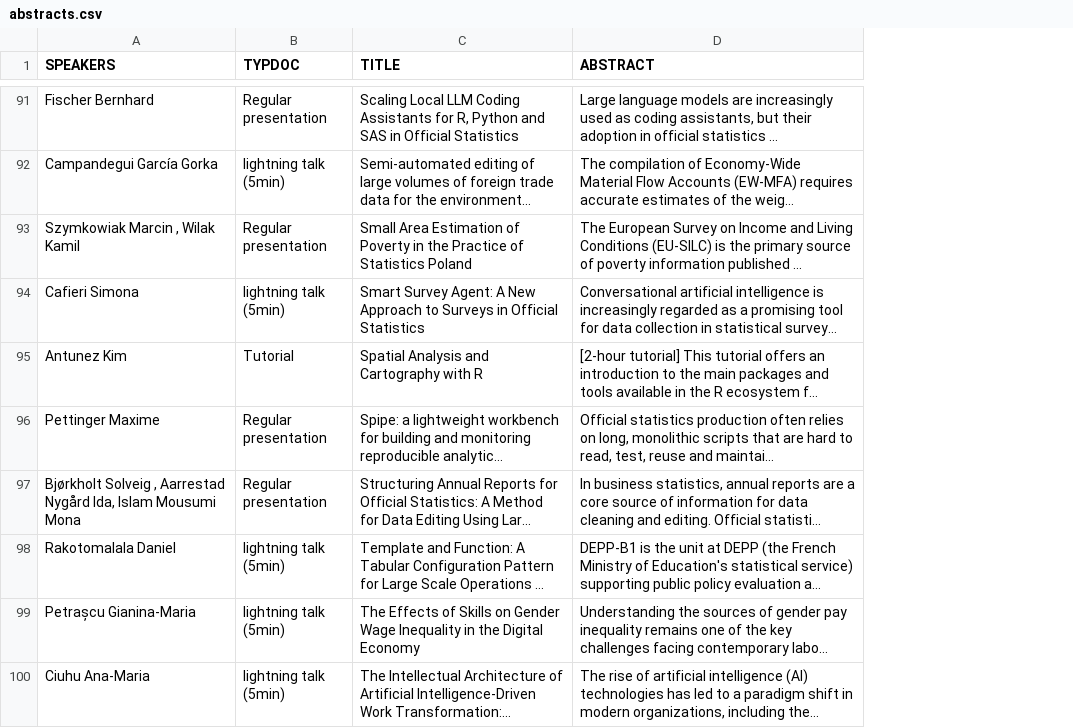
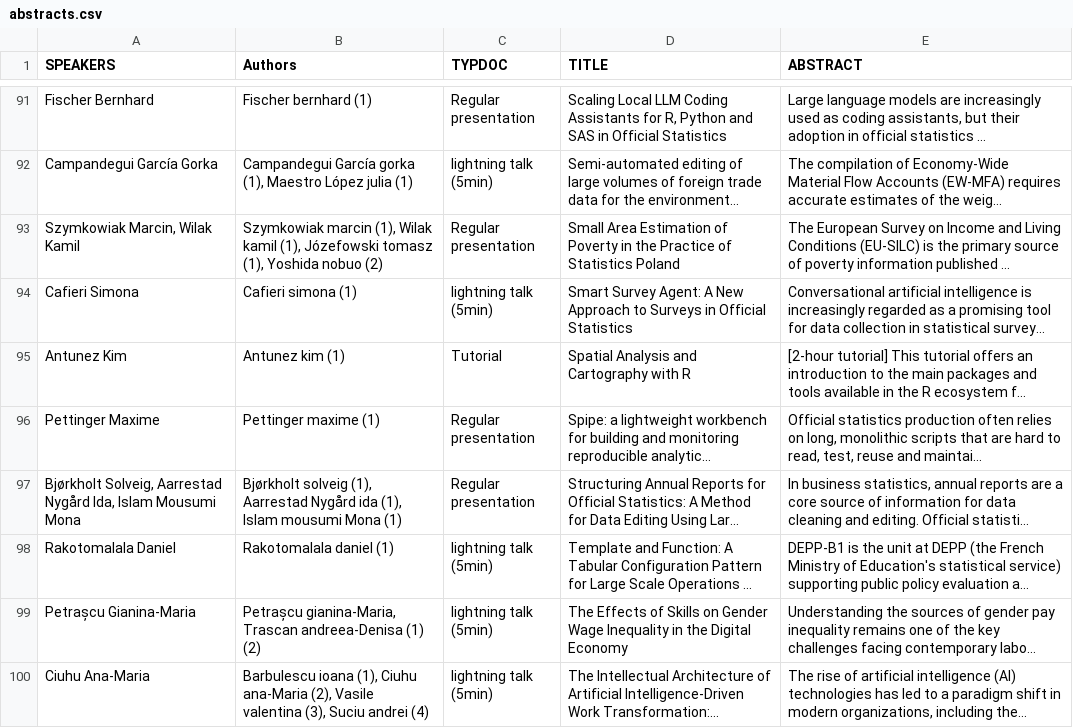
Before and after one commit to uRosConf/programme2026, a CSV file: abstracts.csv, drawn as a sheet; only a part is shown, gaps mark what is left out; long unchanged cells end in …; the diff covers the shown part only; the diff names each change by its address in the sheet, - before the commit and + after, or states it on an @@ line.

```diff
--- a/abstracts.csv
+++ b/abstracts.csv
+column B (Authors), rows 91-100: Fischer bernhard (1) | Campandegui García gorka (1), Maestro López julia (1) | Szymkowiak marcin (1), Wilak kamil (1), Józefowski tomasz (1), Yoshida nobuo (2) | Cafieri simona (1) | Antunez kim (1) | Pettinger maxime (1) | Bjørkholt solveig (1), Aarrestad Nygård ida (1), Islam mousumi Mona (1) | Rakotomalala daniel (1) | Petrașcu gianina-Maria, Trascan andreea-Denisa (1) (2) | Barbulescu ioana (1), Ciuhu ana-Maria (2), Vasile valentina (3), Suciu andrei (4)
-A93 (SPEAKERS): Szymkowiak Marcin , Wilak Kamil
+A93 (SPEAKERS): Szymkowiak Marcin, Wilak Kamil
-A97 (SPEAKERS): Bjørkholt Solveig , Aarrestad Nygård…
+A97 (SPEAKERS): Bjørkholt Solveig, Aarrestad Nygård…
```
Also changed, not shown: 26 edited cells elsewhere in this file, 3 other files.
